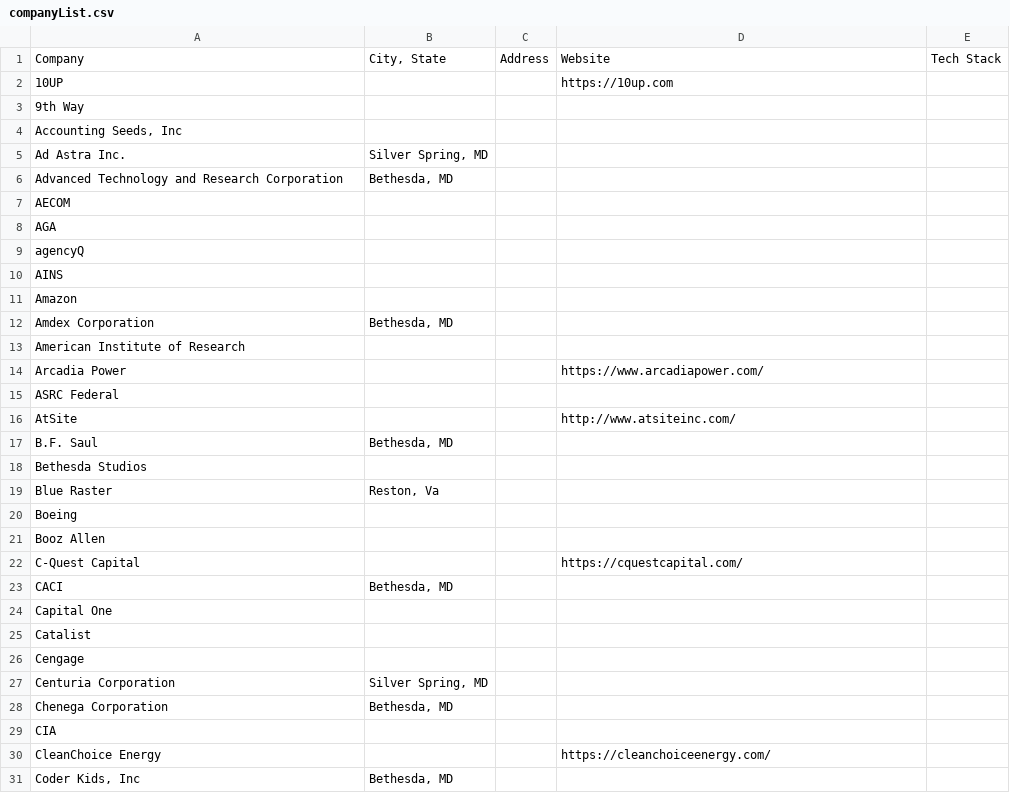
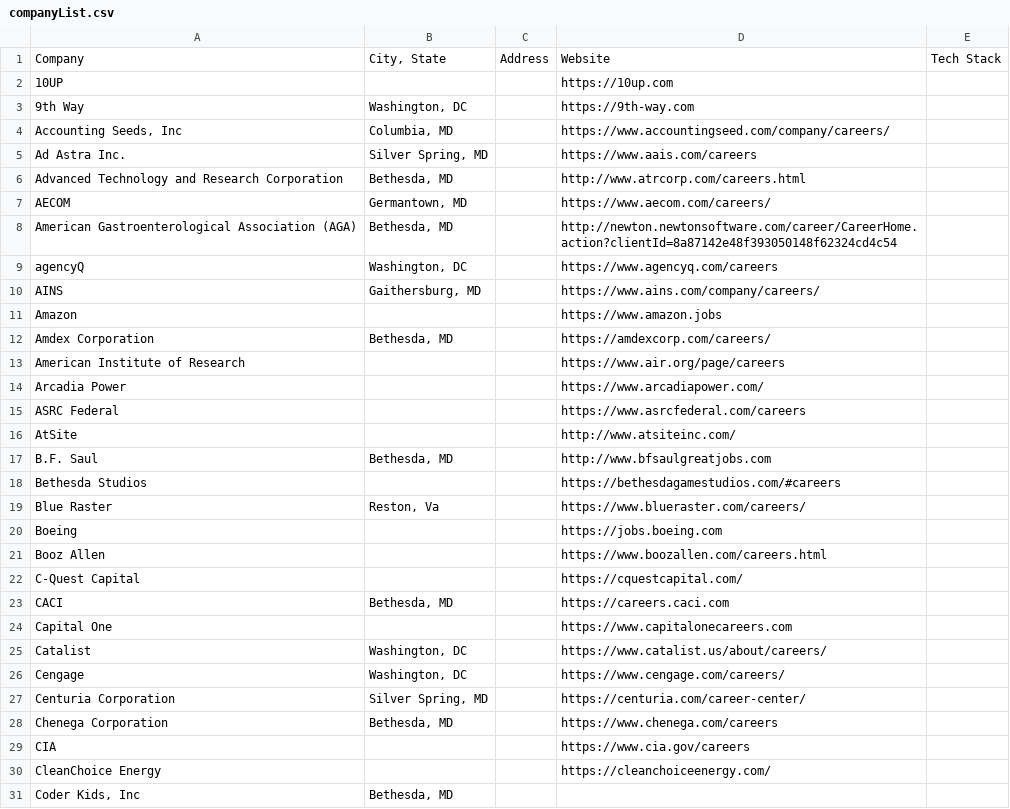
Before and after one commit to bsphair/DMV-Tech-Companies, a CSV file: companyList.csv, drawn as a sheet; only a part is shown; the diff covers the shown part only.

```diff
--- a/companyList.csv
+++ b/companyList.csv
@@ -2,29 +2,29 @@ Company,"City, State",Address,Website,Tech Stack
 10UP,,,https://10up.com,
-9th Way,,,,
-"Accounting Seeds, Inc",,,,
-Ad Astra Inc.,"Silver Spring, MD",,,
-Advanced Technology and Research Corporation,"Bethesda, MD",,,
-AECOM,,,,
-AGA,,,,
-agencyQ,,,,
-AINS,,,,
-Amazon,,,,
-Amdex Corporation,"Bethesda, MD",,,
-American Institute of Research,,,,
+9th Way,"Washington, DC",,https://9th-way.com,
+"Accounting Seeds, Inc","Columbia, MD",,https://www.accountingseed.com/company/careers/,
+Ad Astra Inc.,"Silver Spring, MD",,https://www.aais.com/careers,
+Advanced Technology and Research Corporation,"Bethesda, MD",,http://www.atrcorp.com/careers.html,
+AECOM,"Germantown, MD",,https://www.aecom.com/careers/,
+American Gastroenterological Association (AGA),"Bethesda, MD",,http://newton.newtonsoftware.com/career/CareerHome.action?clientId=8a87142e48f393050148f62324cd4c54,
+agencyQ,"Washington, DC",,https://www.agencyq.com/careers,
+AINS,"Gaithersburg, MD",,https://www.ains.com/company/careers/,
+Amazon,,,https://www.amazon.jobs,
+Amdex Corporation,"Bethesda, MD",,https://amdexcorp.com/careers/,
+American Institute of Research,,,https://www.air.org/page/careers,
 Arcadia Power,,,https://www.arcadiapower.com/,
-ASRC Federal,,,,
+ASRC Federal,,,https://www.asrcfederal.com/careers,
 AtSite,,,http://www.atsiteinc.com/,
-B.F. Saul,"Bethesda, MD",,,
-Bethesda Studios,,,,
-Blue Raster,"Reston, Va",,,
-Boeing,,,,
-Booz Allen,,,,
+B.F. Saul,"Bethesda, MD",,http://www.bfsaulgreatjobs.com,
+Bethesda Studios,,,https://bethesdagamestudios.com/#careers,
+Blue Raster,"Reston, Va",,https://www.blueraster.com/careers/,
+Boeing,,,https://jobs.boeing.com,
+Booz Allen,,,https://www.boozallen.com/careers.html,
 C-Quest Capital,,,https://cquestcapital.com/,
-CACI,"Bethesda, MD",,,
-Capital One,,,,
-Catalist,,,,
-Cengage,,,,
-Centuria Corporation,"Silver Spring, MD",,,
-Chenega Corporation,"Bethesda, MD",,,
-CIA,,,,
+CACI,"Bethesda, MD",,https://careers.caci.com,
+Capital One,,,https://www.capitalonecareers.com,
+Catalist,"Washington, DC",,https://www.catalist.us/about/careers/,
+Cengage,"Washington, DC",,https://www.cengage.com/careers/,
+Centuria Corporation,"Silver Spring, MD",,https://centuria.com/career-center/,
+Chenega Corporation,"Bethesda, MD",,https://www.chenega.com/careers,
+CIA,,,https://www.cia.gov/careers,
 CleanChoice Energy,,,https://cleanchoiceenergy.com/,
```
Also changed, not shown: 1 added row, 3 removed rows and 91 edited cells elsewhere in this file, 1 other file.
